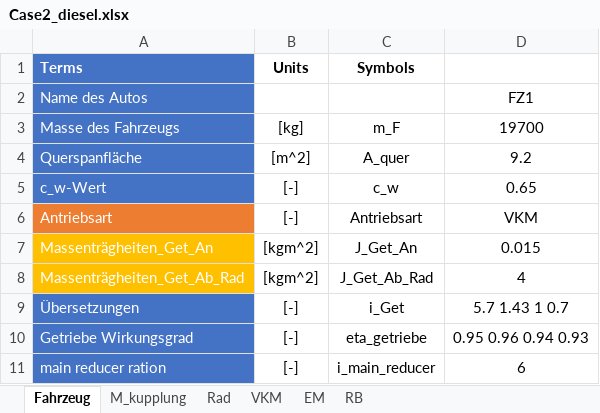
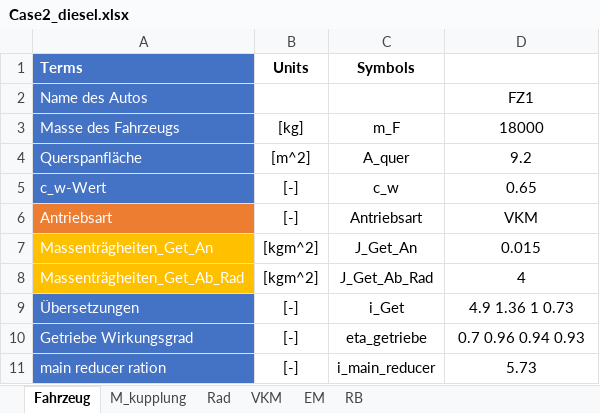
Before and after one commit to wkcshy123/ARP_2020, an Excel workbook: Case2_diesel.xlsx, sheet Fahrzeug, drawn as a sheet; values as stored, in another font and other column widths than the file's, no borders; the diff names each change by its address in the sheet, - before the commit and + after, or states it on an @@ line.

```diff
--- a/Case2_diesel.xlsx (sheet Fahrzeug)
+++ b/Case2_diesel.xlsx (sheet Fahrzeug)
-D3: 19700
+D3: 18000
-D9: 5.7 1.43 1 0.7
+D9: 4.9 1.36 1 0.73
-D10: 0.95 0.96 0.94 0.93
+D10: 0.7 0.96 0.94 0.93
-D11: 6
+D11: 5.73
```
Also changed, not shown: 9 other files.
